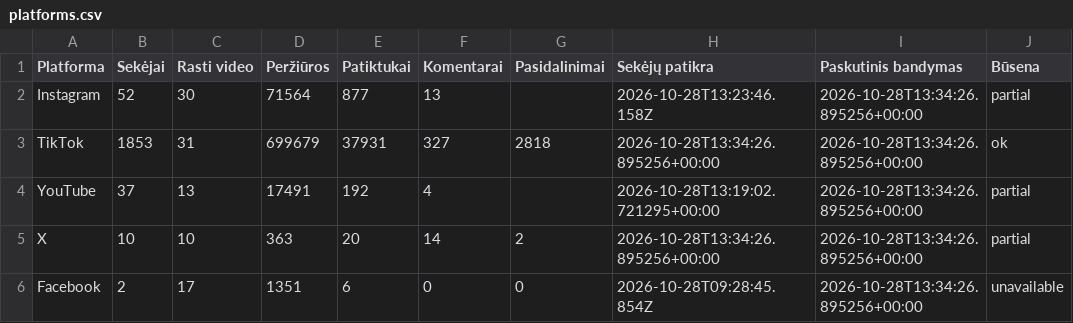
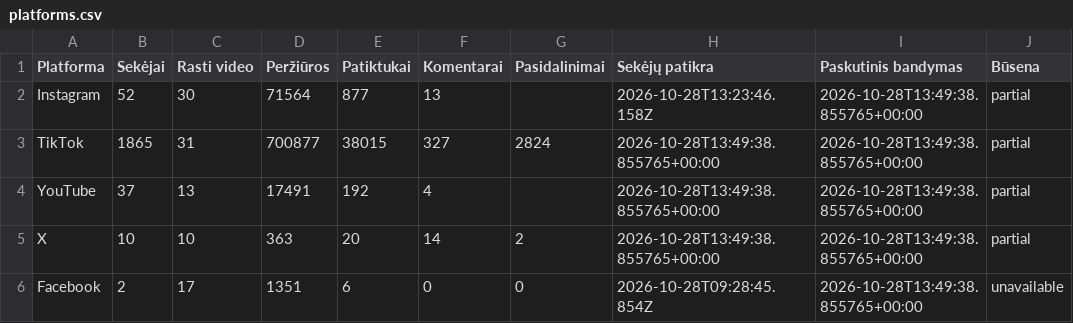
Before and after one commit to Jautis5/cooked-dev-stats, a CSV file: data/platforms.csv, drawn as a sheet.

```diff
--- a/data/platforms.csv
+++ b/data/platforms.csv
@@ -1,6 +1,6 @@
 Platforma,Sekėjai,Rasti video,Peržiūros,Patiktukai,Komentarai,Pasidalinimai,Sekėjų patikra,Paskutinis bandymas,Būsena
-Instagram,52,30,71564,877,13,,2026-10-28T13:23:46.158Z,2026-10-28T13:34:26.895256+00:00,partial
-TikTok,1853,31,699679,37931,327,2818,2026-10-28T13:34:26.895256+00:00,2026-10-28T13:34:26.895256+00:00,ok
-YouTube,37,13,17491,192,4,,2026-10-28T13:19:02.721295+00:00,2026-10-28T13:34:26.895256+00:00,partial
-X,10,10,363,20,14,2,2026-10-28T13:34:26.895256+00:00,2026-10-28T13:34:26.895256+00:00,partial
-Facebook,2,17,1351,6,0,0,2026-10-28T09:28:45.854Z,2026-10-28T13:34:26.895256+00:00,unavailable
+Instagram,52,30,71564,877,13,,2026-10-28T13:23:46.158Z,2026-10-28T13:49:38.855765+00:00,partial
+TikTok,1865,31,700877,38015,327,2824,2026-10-28T13:49:38.855765+00:00,2026-10-28T13:49:38.855765+00:00,partial
+YouTube,37,13,17491,192,4,,2026-10-28T13:49:38.855765+00:00,2026-10-28T13:49:38.855765+00:00,partial
+X,10,10,363,20,14,2,2026-10-28T13:49:38.855765+00:00,2026-10-28T13:49:38.855765+00:00,partial
+Facebook,2,17,1351,6,0,0,2026-10-28T09:28:45.854Z,2026-10-28T13:49:38.855765+00:00,unavailable
```
Also changed, not shown: data/dont-get-traced/platforms.csv, data/dumb-luck/metrics.csv, 18 other files.
